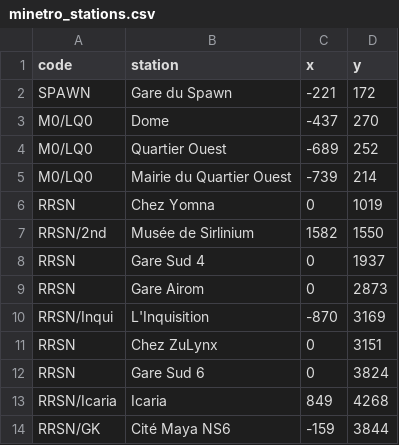
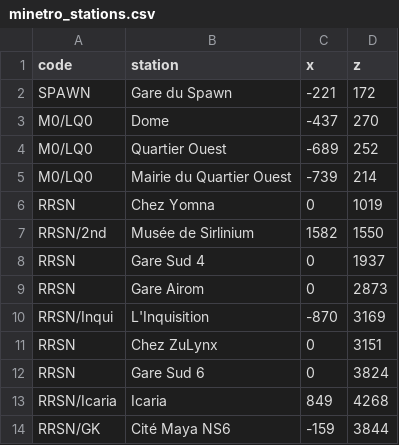
Before and after one commit to Play-MC-fr/PMC-Transport, a CSV file: backend/data/minetro_stations.csv, drawn as a sheet.

```diff
--- a/backend/data/minetro_stations.csv
+++ b/backend/data/minetro_stations.csv
@@ -1,2 +1,2 @@
-code,station,x,y
+code,station,x,z
 SPAWN,Gare du Spawn,-221,172
```
Also changed, not shown: backend/data/nether_axes.csv, 2 other files.
